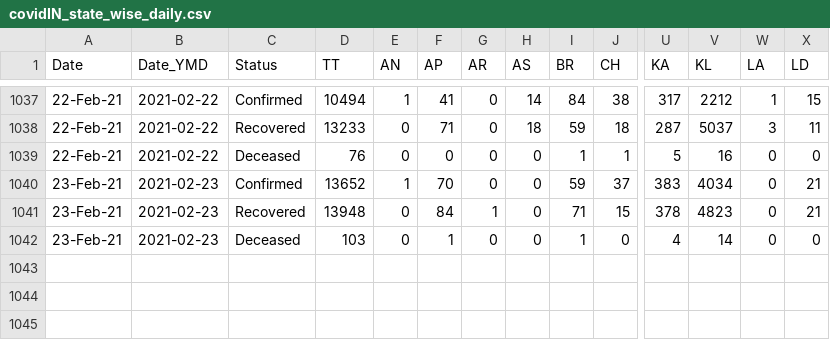
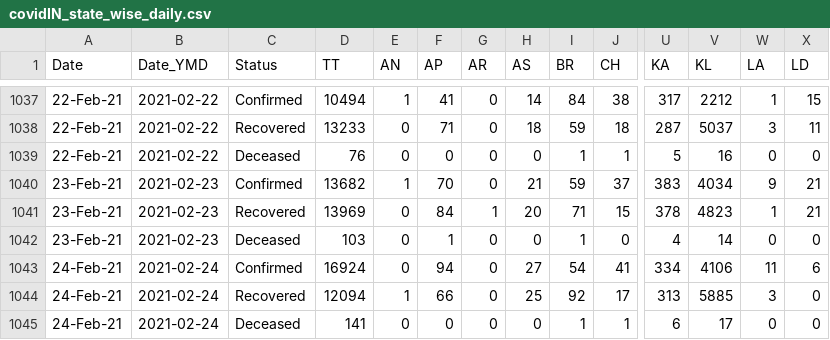
Before and after one commit to arya46/Covid-19-EDA, a CSV file: data/covidIN_state_wise_daily.csv, drawn as a sheet; only a part is shown, gaps mark what is left out; rows hold the shown columns only; the diff names each change by its address in the sheet, - before the commit and + after, or states it on an @@ line.

Commit message:
data updated on - Thu Feb 25 05:36:47 UTC 2021

```diff
--- a/data/covidIN_state_wise_daily.csv
+++ b/data/covidIN_state_wise_daily.csv
-D1040 (TT): 13652
+D1040 (TT): 13682
-H1040 (AS): 0
+H1040 (AS): 21
-W1040 (LA): 0
+W1040 (LA): 9
-D1041 (TT): 13948
+D1041 (TT): 13969
-H1041 (AS): 0
+H1041 (AS): 20
-W1041 (LA): 0
+W1041 (LA): 1
+row 1043: 24-Feb-21 | 2021-02-24 | Confirmed | 16924 | 0 | 94 | 0 | 27 | 54 | 41 | 334 | 4106 | 11 | 6
+row 1044: 24-Feb-21 | 2021-02-24 | Recovered | 12094 | 1 | 66 | 0 | 25 | 92 | 17 | 313 | 5885 | 3 | 0
+row 1045: 24-Feb-21 | 2021-02-24 | Deceased | 141 | 0 | 0 | 0 | 0 | 1 | 1 | 6 | 17 | 0 | 0
```
Also changed, not shown: data/cases_ts.csv, data/covidIN_districtwise_current.csv, 3 other files.
